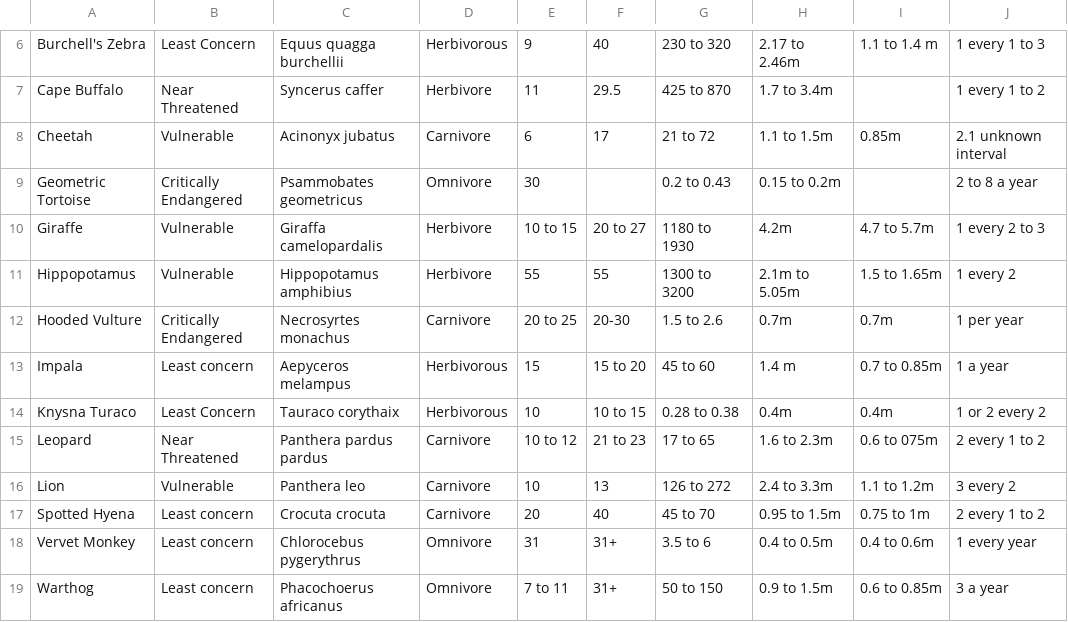
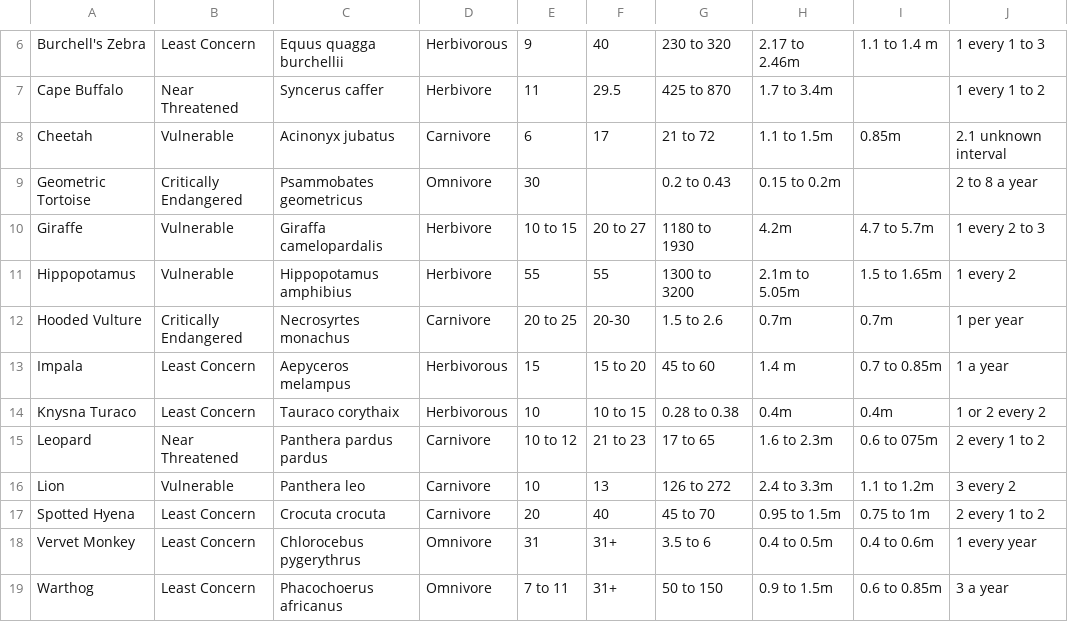
Before and after one commit to NZaman02/ThirdYearProject, a CSV file: Assets/Databases/Question Bank.csv, drawn as a sheet; only a part is shown, gaps mark what is left out; the diff names each change by its address in the sheet, - before the commit and + after, or states it on an @@ line.

```diff
--- a/Assets/Databases/Question Bank.csv
+++ b/Assets/Databases/Question Bank.csv
-B13: Least concern
+B13: Least Concern
-B17:B19: Least concern
+B17:B19: Least Concern
```
Also changed, not shown: 15 other files.
